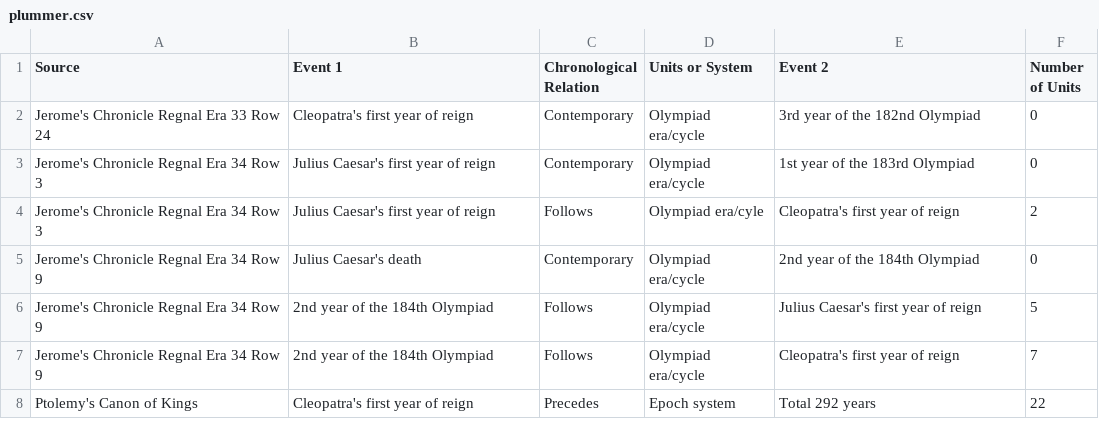
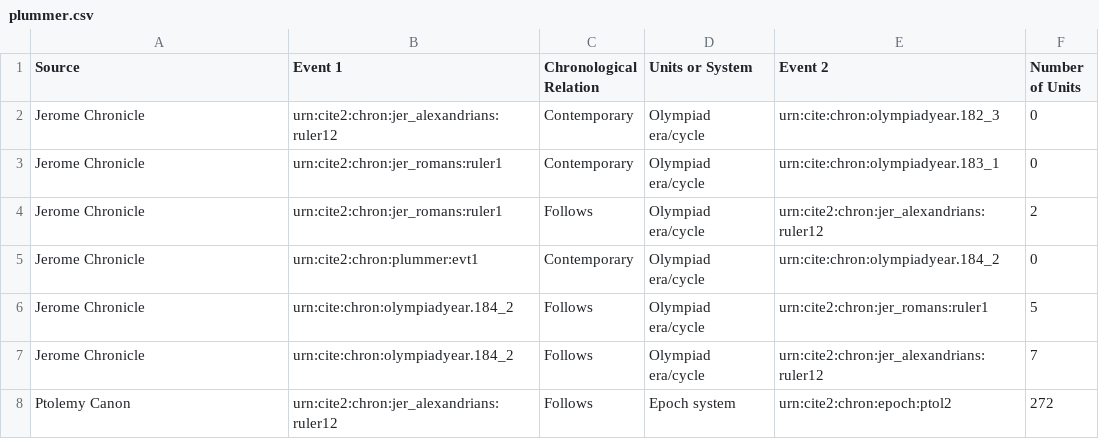
Before and after one commit to neelsmith/clas267, a CSV file: time-datasets/plummer.csv, drawn as a sheet.

Commit message:
Add data

```diff
--- a/time-datasets/plummer.csv
+++ b/time-datasets/plummer.csv
@@ -1,8 +1,8 @@
 Source, Event 1, Chronological Relation, Units or System, Event 2, Number of Units
-Jerome's Chronicle Regnal Era 33 Row 24,Cleopatra's first year of reign,Contemporary,Olympiad era/cycle,3rd year of the 182nd Olympiad,0
-Jerome's Chronicle Regnal Era 34 Row 3,Julius Caesar's first year of reign,Contemporary,Olympiad era/cycle,1st year of the 183rd Olympiad,0
-Jerome's Chronicle Regnal Era 34 Row 3,Julius Caesar's first year of reign,Follows,Olympiad era/cyle,Cleopatra's first year of reign,2
-Jerome's Chronicle Regnal Era 34 Row 9,Julius Caesar's death,Contemporary,Olympiad era/cycle,2nd year of the 184th Olympiad,0
-Jerome's Chronicle Regnal Era 34 Row 9,2nd year of the 184th Olympiad,Follows,Olympiad era/cycle,Julius Caesar's first year of reign,5
-Jerome's Chronicle Regnal Era 34 Row 9,2nd year of the 184th Olympiad,Follows,Olympiad era/cycle,Cleopatra's first year of reign,7
-Ptolemy's Canon of Kings,Cleopatra's first year of reign,Precedes,Epoch system,Total 292 years,22
+Jerome Chronicle,urn:cite2:chron:jer_alexandrians:ruler12,Contemporary,Olympiad era/cycle,urn:cite:chron:olympiadyear.182_3,0
+Jerome Chronicle,urn:cite2:chron:jer_romans:ruler1,Contemporary,Olympiad era/cycle,urn:cite:chron:olympiadyear.183_1,0
+Jerome Chronicle,urn:cite2:chron:jer_romans:ruler1,Follows,Olympiad era/cycle,urn:cite2:chron:jer_alexandrians:ruler12,2
+Jerome Chronicle,urn:cite2:chron:plummer:evt1,Contemporary,Olympiad era/cycle,urn:cite:chron:olympiadyear.184_2,0
+Jerome Chronicle,urn:cite:chron:olympiadyear.184_2,Follows,Olympiad era/cycle,urn:cite2:chron:jer_romans:ruler1,5
+Jerome Chronicle,urn:cite:chron:olympiadyear.184_2,Follows,Olympiad era/cycle,urn:cite2:chron:jer_alexandrians:ruler12,7
+Ptolemy Canon,urn:cite2:chron:jer_alexandrians:ruler12,Follows,Epoch system,urn:cite2:chron:epoch:ptol2,272
```
Also changed, not shown: 2 other files.
